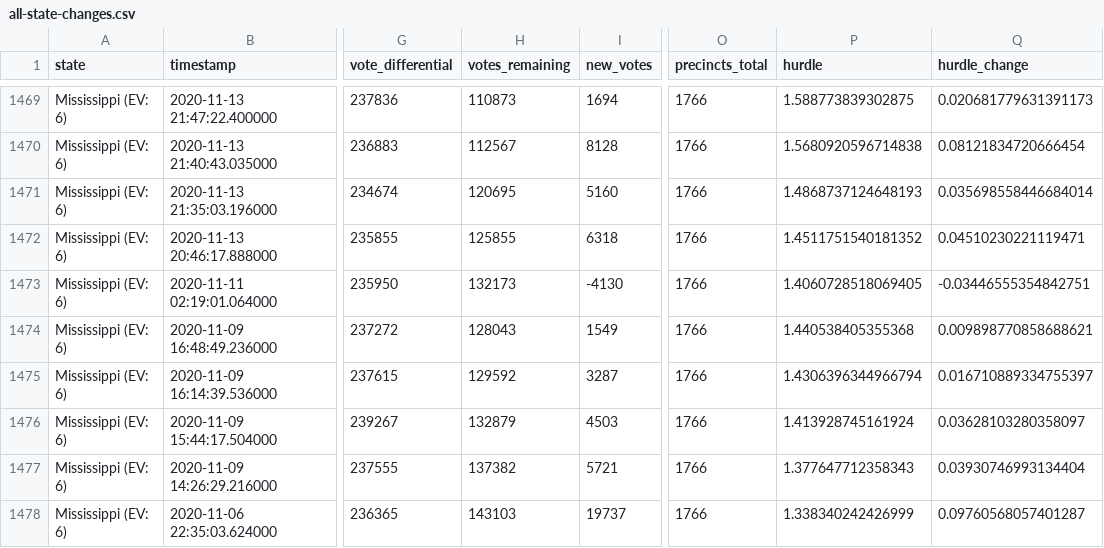
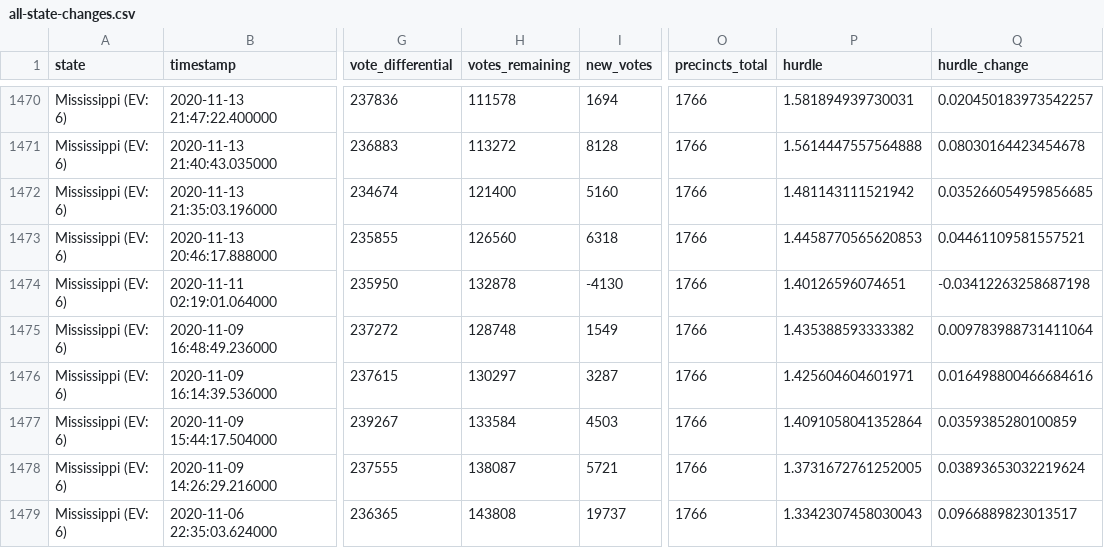
Before and after one commit to Bart0110/nyt-2020-election-scraper, a CSV file: all-state-changes.csv, drawn as a sheet; only a part is shown, gaps mark what is left out; addresses are those after the commit; the diff covers the shown part only; the diff names each change by its address in the sheet, - before the commit and + after, or states it on an @@ line.

```diff
--- a/all-state-changes.csv
+++ b/all-state-changes.csv
-H1470 (votes_remaining): 110873
+H1470 (votes_remaining): 111578
-P1470 (hurdle): 1.588773839302875
+P1470 (hurdle): 1.581894939730031
-Q1470 (hurdle_change): 0.020681779631391173
+Q1470 (hurdle_change): 0.020450183973542257
-H1471 (votes_remaining): 112567
+H1471 (votes_remaining): 113272
-P1471 (hurdle): 1.5680920596714838
+P1471 (hurdle): 1.5614447557564888
-Q1471 (hurdle_change): 0.08121834720666454
+Q1471 (hurdle_change): 0.08030164423454678
-H1472 (votes_remaining): 120695
+H1472 (votes_remaining): 121400
-P1472 (hurdle): 1.4868737124648193
+P1472 (hurdle): 1.481143111521942
-Q1472 (hurdle_change): 0.035698558446684014
+Q1472 (hurdle_change): 0.035266054959856685
-H1473 (votes_remaining): 125855
+H1473 (votes_remaining): 126560
-P1473 (hurdle): 1.4511751540181352
+P1473 (hurdle): 1.4458770565620853
-Q1473 (hurdle_change): 0.04510230221119471
+Q1473 (hurdle_change): 0.04461109581557521
-H1474 (votes_remaining): 132173
+H1474 (votes_remaining): 132878
-P1474 (hurdle): 1.4060728518069405
+P1474 (hurdle): 1.40126596074651
-Q1474 (hurdle_change): -0.03446555354842751
+Q1474 (hurdle_change): -0.03412263258687198
-H1475 (votes_remaining): 128043
+H1475 (votes_remaining): 128748
-P1475 (hurdle): 1.440538405355368
+P1475 (hurdle): 1.435388593333382
-Q1475 (hurdle_change): 0.009898770858688621
+Q1475 (hurdle_change): 0.009783988731411064
-H1476 (votes_remaining): 129592
+H1476 (votes_remaining): 130297
-P1476 (hurdle): 1.4306396344966794
+P1476 (hurdle): 1.425604604601971
-Q1476 (hurdle_change): 0.016710889334755397
+Q1476 (hurdle_change): 0.016498800466684616
-H1477 (votes_remaining): 132879
+H1477 (votes_remaining): 133584
-P1477 (hurdle): 1.413928745161924
+P1477 (hurdle): 1.4091058041352864
-Q1477 (hurdle_change): 0.03628103280358097
+Q1477 (hurdle_change): 0.0359385280100859
-H1478 (votes_remaining): 137382
+H1478 (votes_remaining): 138087
-P1478 (hurdle): 1.377647712358343
+P1478 (hurdle): 1.3731672761252005
-Q1478 (hurdle_change): 0.03930746993134404
+Q1478 (hurdle_change): 0.03893653032219624
-H1479 (votes_remaining): 143103
+H1479 (votes_remaining): 143808
-P1479 (hurdle): 1.338340242426999
+P1479 (hurdle): 1.3342307458030043
-Q1479 (hurdle_change): 0.09760568057401287
+Q1479 (hurdle_change): 0.0966889823013517
```
Also changed, not shown: 1 added row and 110 edited cells elsewhere in this file, 6 other files.
